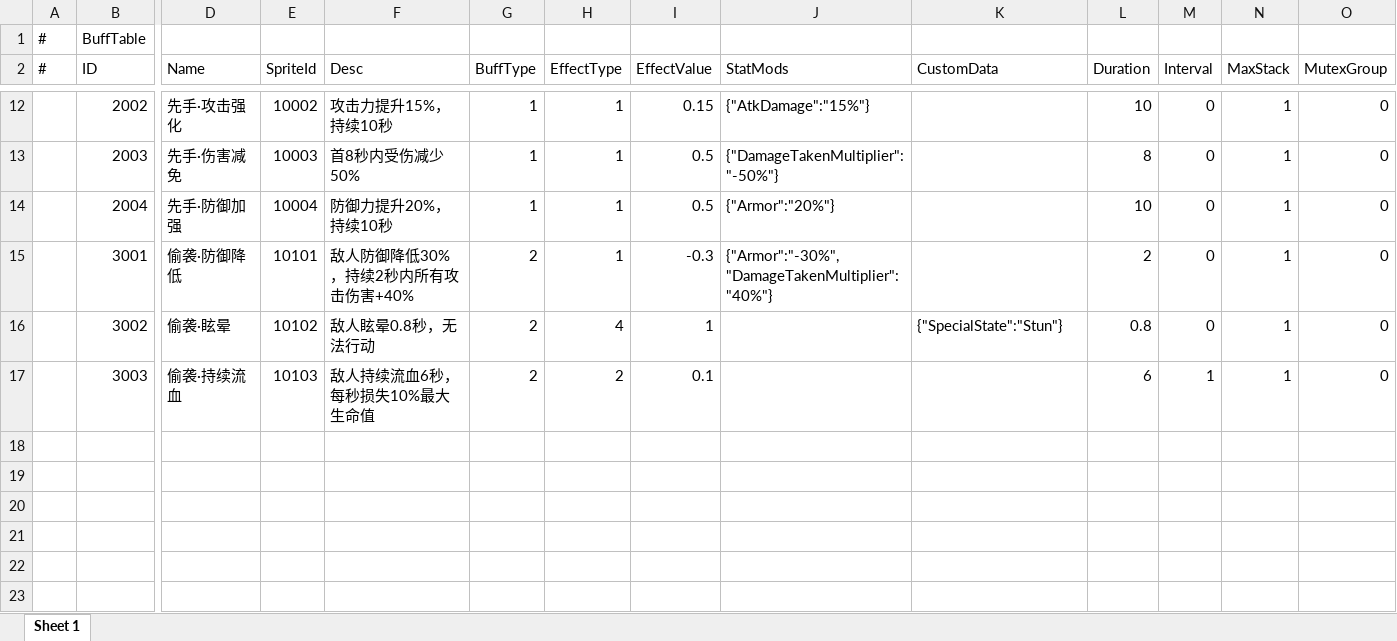
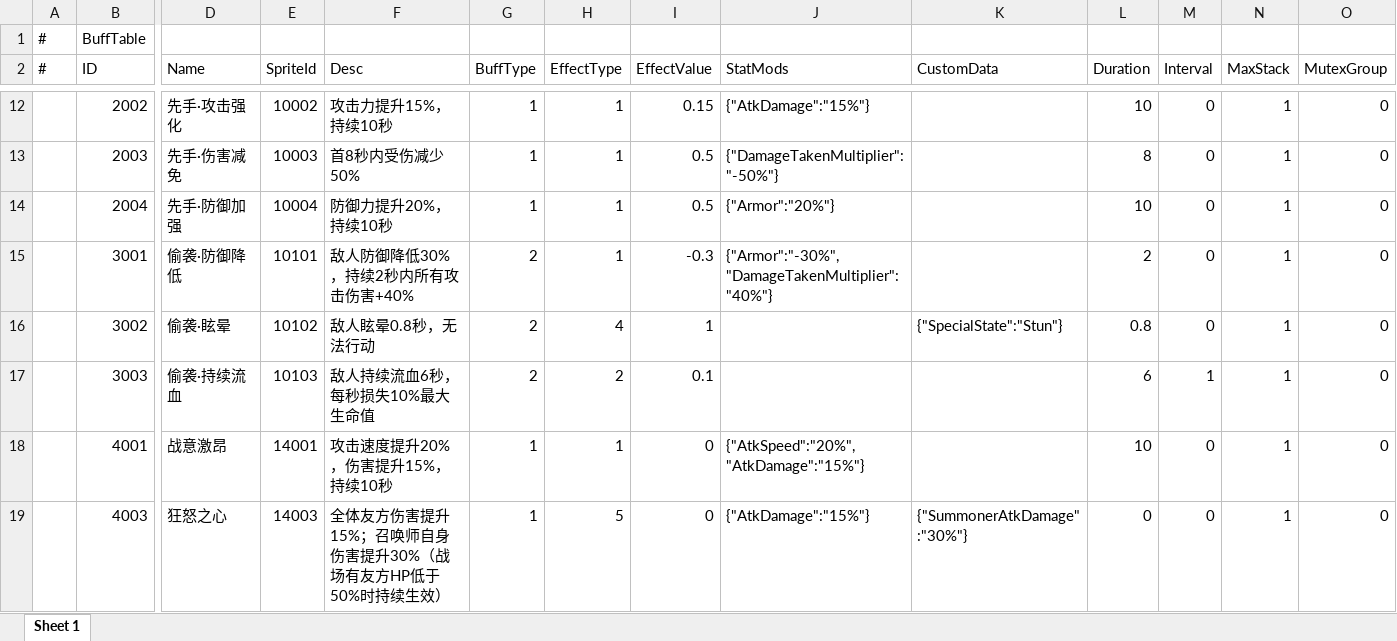
Before and after one commit to TXYzznc/GP, an Excel workbook: AAAGameData/DataTables/BuffTable.xlsx, sheet Sheet 1, drawn as a sheet; only a part is shown, gaps mark what is left out; values as stored, in another font and other column widths than the file's, no borders; rows hold the shown columns only; the diff names each change by its address in the sheet, - before the commit and + after, or states it on an @@ line.

```diff
--- a/AAAGameData/DataTables/BuffTable.xlsx (sheet Sheet 1)
+++ b/AAAGameData/DataTables/BuffTable.xlsx (sheet Sheet 1)
+row 18:  | 4001 | 战意激昂 | 14001 | 攻击速度提升20%，伤害提升15%，持续10秒 | 1 | 1 | 0 | {"AtkSpeed":"20%","AtkDamage":"15%"} |  | 10 | 0 | 1 | 0
+row 19:  | 4003 | 狂怒之心 | 14003 | 全体友方伤害提升15%；召唤师自身伤害提升30%（战场有友方HP低于50%时持续生效） | 1 | 5 | 0 | {"AtkDamage":"15%"} | {"SummonerAtkDamage":"30%"} | 0 | 0 | 1 | 0
```
Also changed, not shown: AAAGameData/DataTables/ResourceConfigTable.xlsx, AAAGameData/DataTables/SummonChessSkillTable.xlsx, 30 other files.
